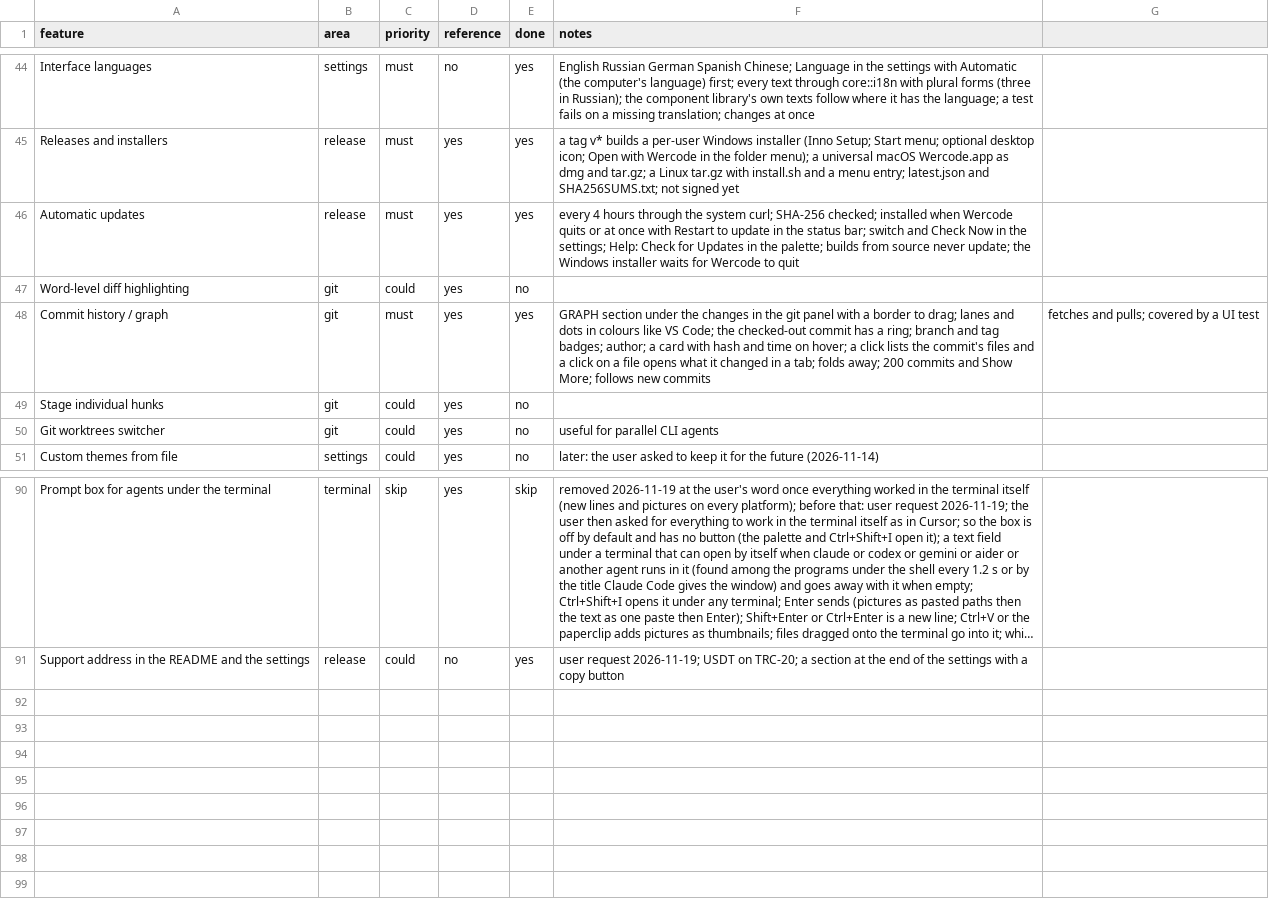
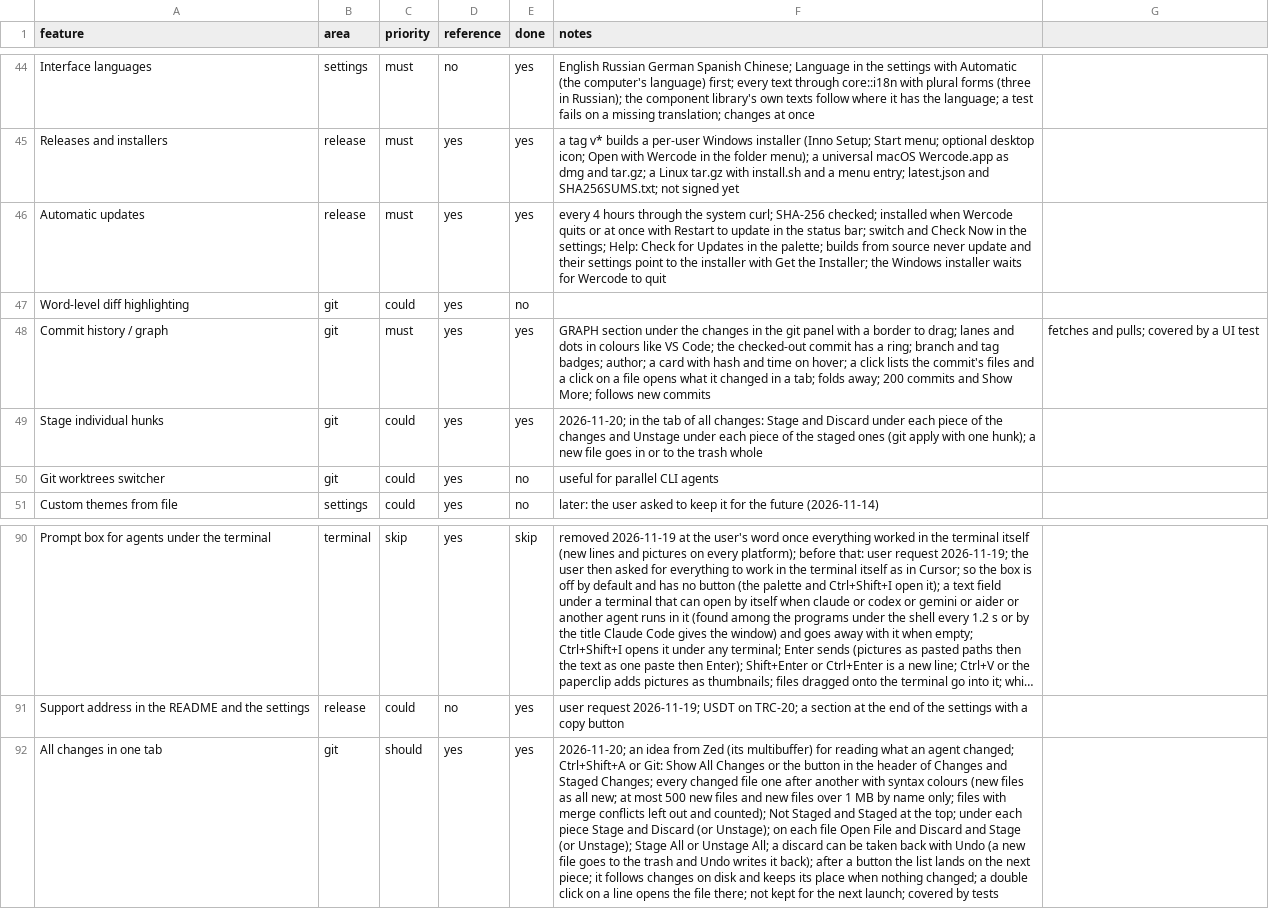
Before and after one commit to Werroks/Wercode, a CSV file: docs/features.csv, drawn as a sheet; only a part is shown, gaps mark what is left out; long unchanged cells end in …; the diff names each change by its address in the sheet, - before the commit and + after, or states it on an @@ line.

```diff
--- a/docs/features.csv
+++ b/docs/features.csv
-F46 (notes): …source never update; the Windows…
+F46 (notes): …source never update and their settings point to the installer with Get the Installer; the Windows…
-E49 (done): no
+E49 (done): yes
-F49 (notes): (empty)
+F49 (notes): 2026-11-20; in the tab of all changes: Stage and Discard under each piece of the changes and Unstage under each piece of the staged ones (git apply with one hunk); a new file goes in or to the trash whole
+row 92: All changes in one tab | git | should | yes | yes | 2026-11-20; an idea from Zed (its multibuffer) for reading what an agent changed; Ctrl+Shift+A or Git: Show All Changes or the button in the header of Changes and Staged Changes; every changed file one after another with syntax colours (new files as all new; at most 500 new files and new files over 1 MB by name only; files with merge conflicts left out and counted); Not Staged and Staged at the top; under each piece Stage and Discard (or Unstage); on each file Open File and Discard and Stage (or Unstage); Stage All or Unstage All; a discard can be taken back with Undo (a new file goes to the trash and Undo writes it back); after a button the list lands on the next piece; it follows changes on disk and keeps its place when nothing changed; a double click on a line opens the file there; not kept for the next launch; covered by tests
```
Also changed, not shown: 17 other files.
